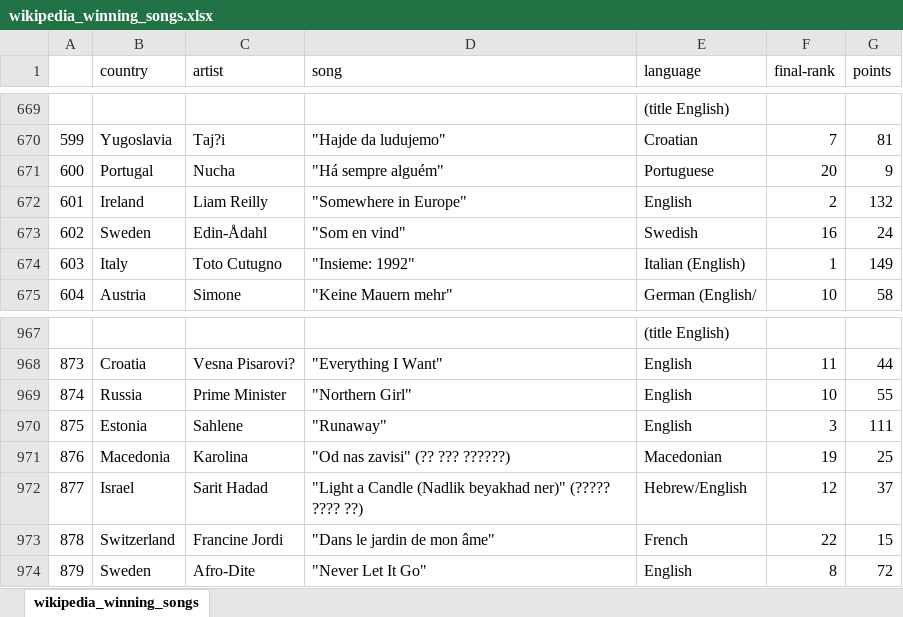
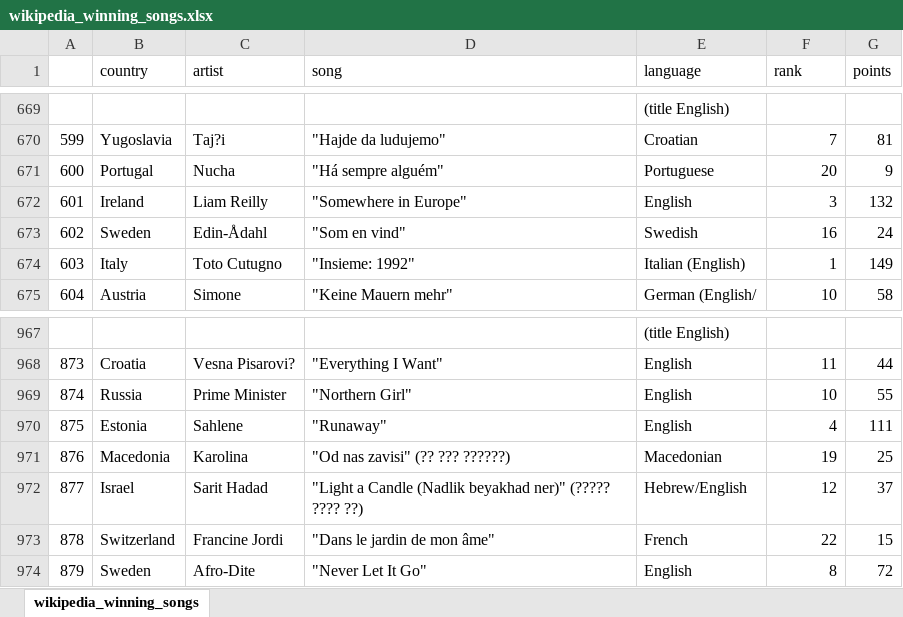
Before and after one commit to EdenBD/How-To-Win-Eurovision, an Excel workbook: data/wikipedia_winning_songs.xlsx, sheet wikipedia_winning_songs, drawn as a sheet; only a part is shown, gaps mark what is left out; values as stored, in another font and other column widths than the file's, no borders; the diff names each change by its address in the sheet, - before the commit and + after, or states it on an @@ line.

```diff
--- a/data/wikipedia_winning_songs.xlsx (sheet wikipedia_winning_songs)
+++ b/data/wikipedia_winning_songs.xlsx (sheet wikipedia_winning_songs)
-F1: final-rank
+F1: rank
-F672 (rank): 2
+F672 (rank): 3
-F970 (rank): 3
+F970 (rank): 4
```
Also changed, not shown: 5 other files.
